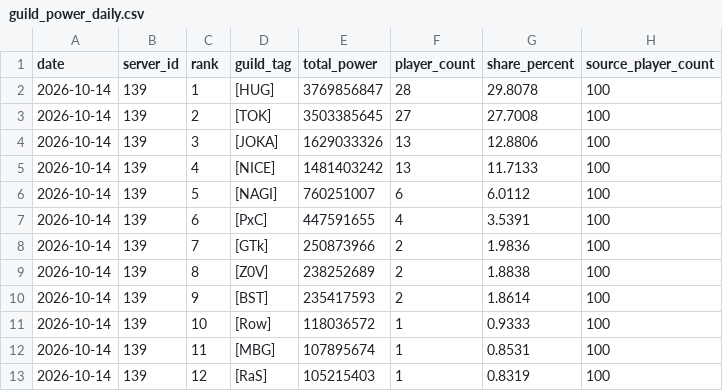
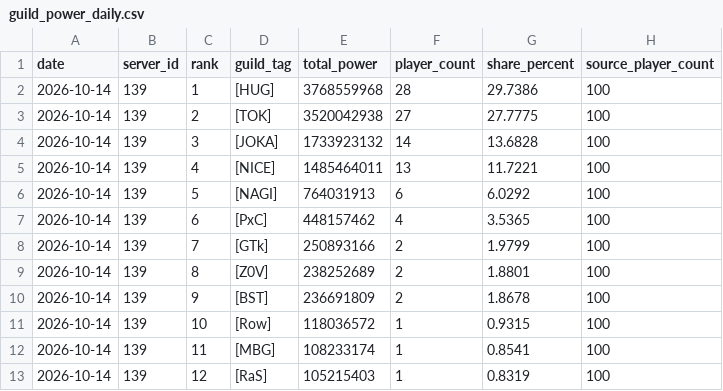
Before and after one commit to flyubo/last-asylum-tracker, a CSV file: data/guild_power_daily.csv, drawn as a sheet; the diff names each change by its address in the sheet, - before the commit and + after, or states it on an @@ line.

```diff
--- a/data/guild_power_daily.csv
+++ b/data/guild_power_daily.csv
-E2 (total_power): 3769856847
+E2 (total_power): 3768559968
-G2 (share_percent): 29.8078
+G2 (share_percent): 29.7386
-E3 (total_power): 3503385645
+E3 (total_power): 3520042938
-G3 (share_percent): 27.7008
+G3 (share_percent): 27.7775
-E4 (total_power): 1629033326
+E4 (total_power): 1733923132
-F4 (player_count): 13
+F4 (player_count): 14
-G4 (share_percent): 12.8806
+G4 (share_percent): 13.6828
-E5 (total_power): 1481403242
+E5 (total_power): 1485464011
-G5 (share_percent): 11.7133
+G5 (share_percent): 11.7221
-E6 (total_power): 760251007
+E6 (total_power): 764031913
-G6 (share_percent): 6.0112
+G6 (share_percent): 6.0292
-E7 (total_power): 447591655
+E7 (total_power): 448157462
-G7 (share_percent): 3.5391
+G7 (share_percent): 3.5365
-E8 (total_power): 250873966
+E8 (total_power): 250893166
-G8 (share_percent): 1.9836
+G8 (share_percent): 1.9799
-G9 (share_percent): 1.8838
+G9 (share_percent): 1.8801
-E10 (total_power): 235417593
+E10 (total_power): 236691809
-G10 (share_percent): 1.8614
+G10 (share_percent): 1.8678
-G11 (share_percent): 0.9333
+G11 (share_percent): 0.9315
-E12 (total_power): 107895674
+E12 (total_power): 108233174
-G12 (share_percent): 0.8531
+G12 (share_percent): 0.8541
```
Also changed, not shown: data/guild_power_players_daily.csv, 1 other file.
